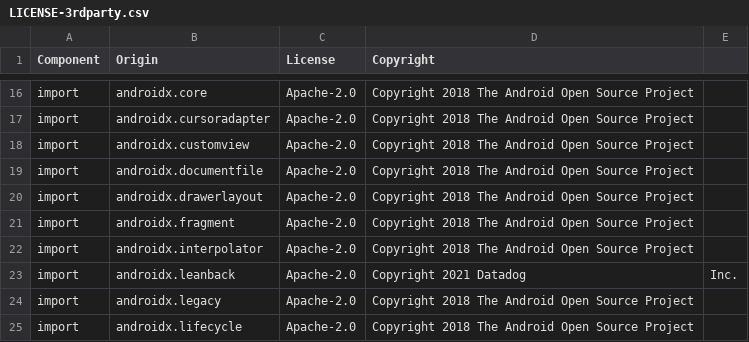
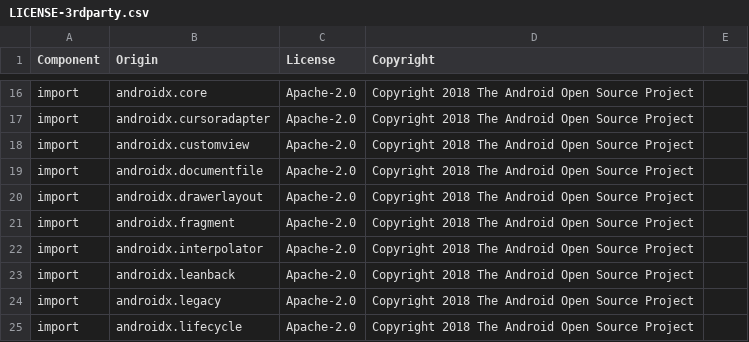
Before and after one commit to DataDog/dd-sdk-android, a CSV file: LICENSE-3rdparty.csv, drawn as a sheet; only a part is shown, gaps mark what is left out.

Commit message:
Update LICENSE-3rdparty.csv
Fix a typo

```diff
--- a/LICENSE-3rdparty.csv
+++ b/LICENSE-3rdparty.csv
@@ -22,3 +22,3 @@ import,androidx.fragment,Apache-2.0,Copyright 2018 The Android Open Source Proje
 import,androidx.interpolator,Apache-2.0,Copyright 2018 The Android Open Source Project
-import,androidx.leanback,Apache-2.0,Copyright 2021 Datadog, Inc.
+import,androidx.leanback,Apache-2.0,Copyright 2018 The Android Open Source Project
 import,androidx.legacy,Apache-2.0,Copyright 2018 The Android Open Source Project
```
